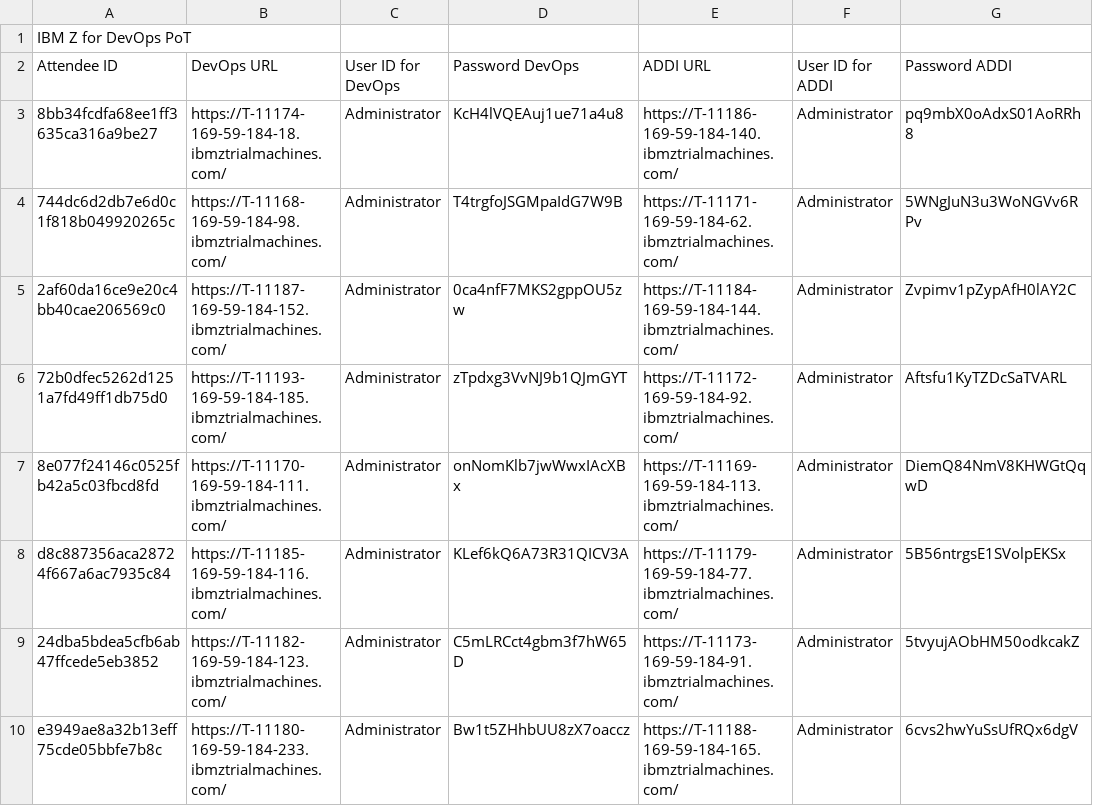
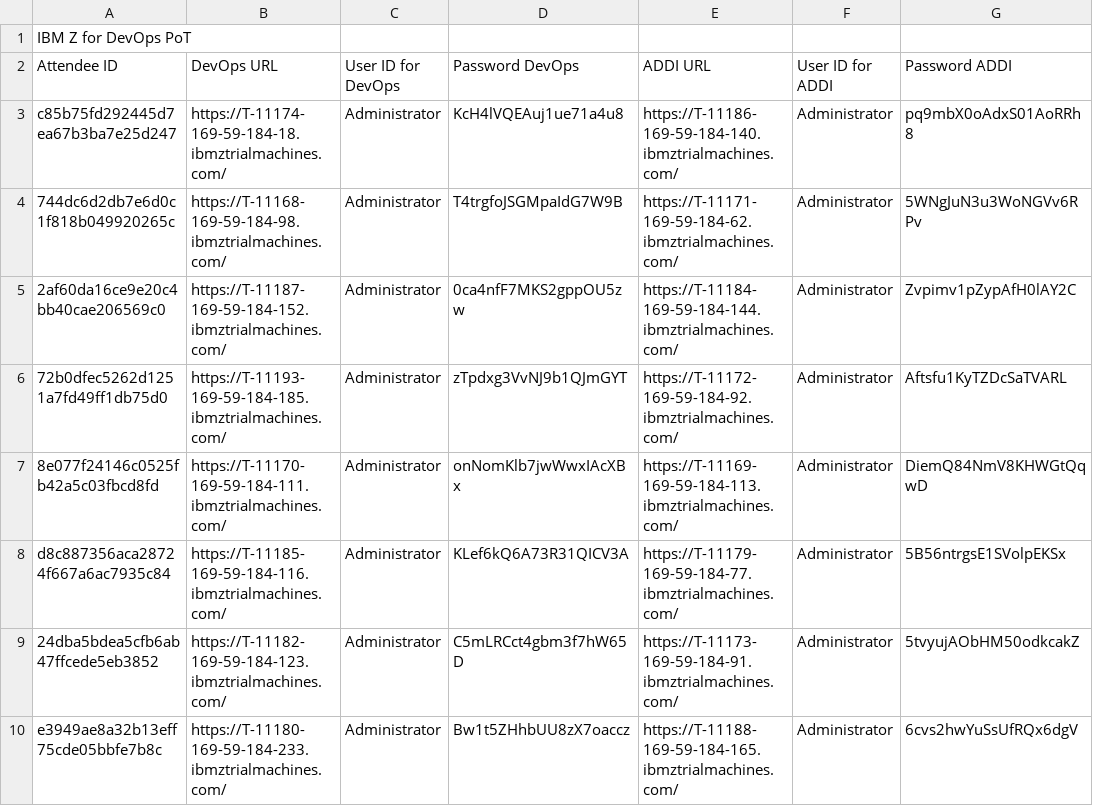
Before and after one commit to DevOps-on-IBMZ/Workshop-Access, a CSV file: labs.csv, drawn as a sheet; only a part is shown.

Commit message:
Add files via upload

```diff
--- a/labs.csv
+++ b/labs.csv
@@ -2,3 +2,3 @@ IBM Z for DevOps PoT,,,,,,
 Attendee ID,DevOps URL,User ID for DevOps,Password DevOps,ADDI URL,User ID for ADDI,Password ADDI
-8bb34fcdfa68ee1ff3635ca316a9be27,https://T-11174-169-59-184-18.ibmztrialmachines.com/,Administrator,KcH4lVQEAuj1ue71a4u8,https://T-11186-169-59-184-140.ibmztrialmachines.com/,Administrator,pq9mbX0oAdxS01AoRRh8
+c85b75fd292445d7ea67b3ba7e25d247,https://T-11174-169-59-184-18.ibmztrialmachines.com/,Administrator,KcH4lVQEAuj1ue71a4u8,https://T-11186-169-59-184-140.ibmztrialmachines.com/,Administrator,pq9mbX0oAdxS01AoRRh8
 744dc6d2db7e6d0c1f818b049920265c,https://T-11168-169-59-184-98.ibmztrialmachines.com/,Administrator,T4trgfoJSGMpaIdG7W9B,https://T-11171-169-59-184-62.ibmztrialmachines.com/,Administrator,5WNgJuN3u3WoNGVv6RPv
```
